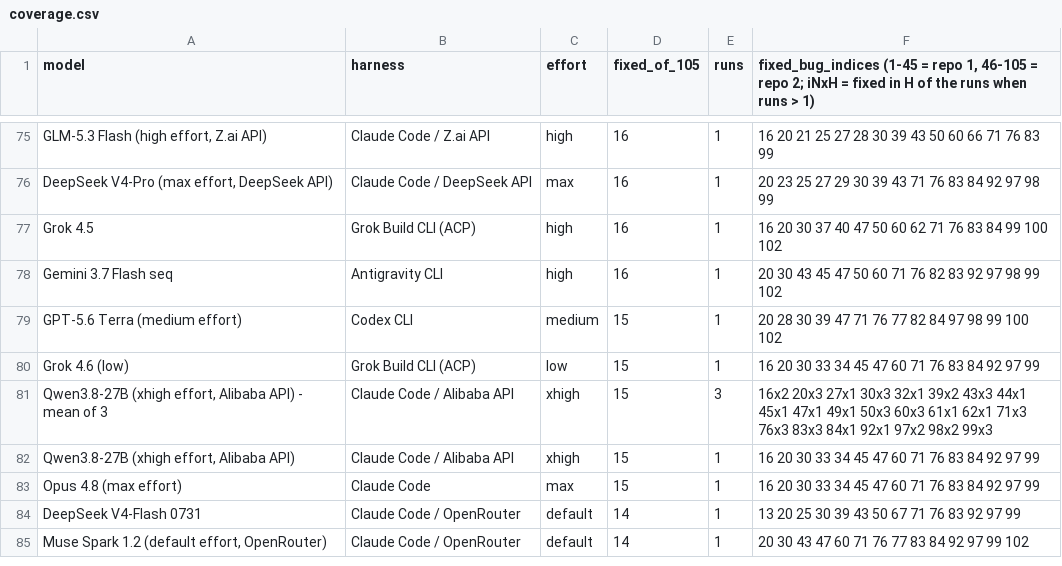
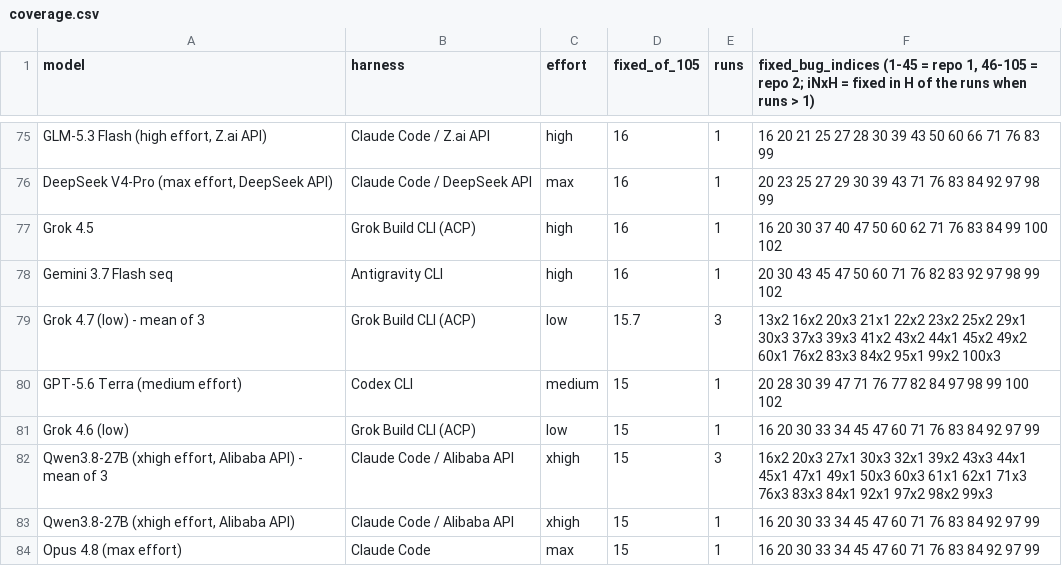
Before and after one commit to pauljones0/BBBB, a CSV file: results/coverage.csv, drawn as a sheet; only a part is shown, gaps mark what is left out; the shorter side is filled out with more unchanged rows.

```diff
--- a/results/coverage.csv
+++ b/results/coverage.csv
@@ -78,2 +78,3 @@ Grok 4.5,Grok Build CLI (ACP),high,16,1,16 20 30 37 40 47 50 60 62 71 76 83 84 9
 Gemini 3.7 Flash seq,Antigravity CLI,high,16,1,20 30 43 45 47 50 60 71 76 82 83 92 97 98 99 102
+Grok 4.7 (low) - mean of 3,Grok Build CLI (ACP),low,15.7,3,13x2 16x2 20x3 21x1 22x2 23x2 25x2 29x1 30x3 37x3 39x3 41x2 43x2 44x1 45x2 49x2 60x1 76x2 83x3 84x2 95x1 99x2 100x3
 GPT-5.6 Terra (medium effort),Codex CLI,medium,15,1,20 28 30 39 47 71 76 77 82 84 97 98 99 100 102
```
Also changed, not shown: results/combined-scoreboard.csv, results/repo1-metrics.csv, 6 other files.
